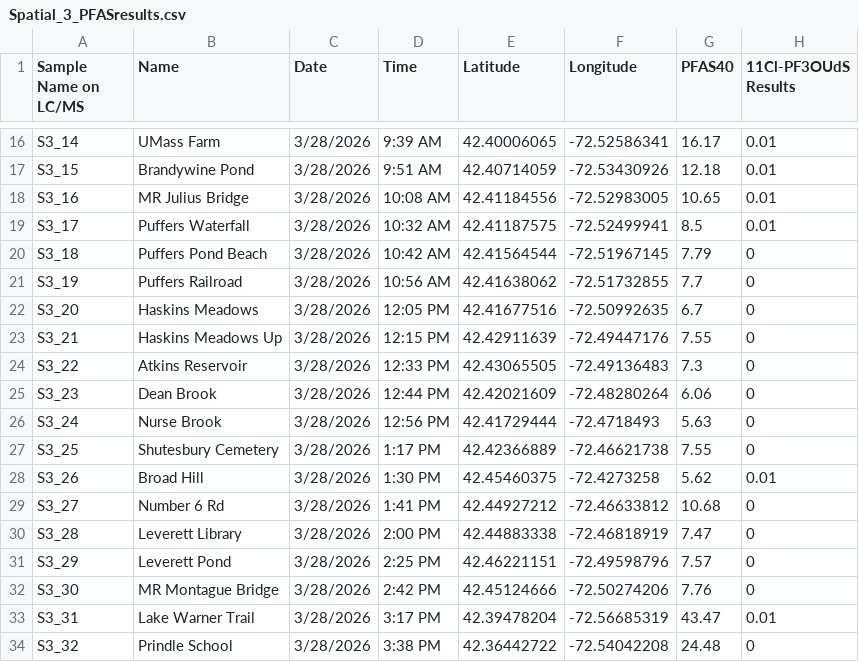
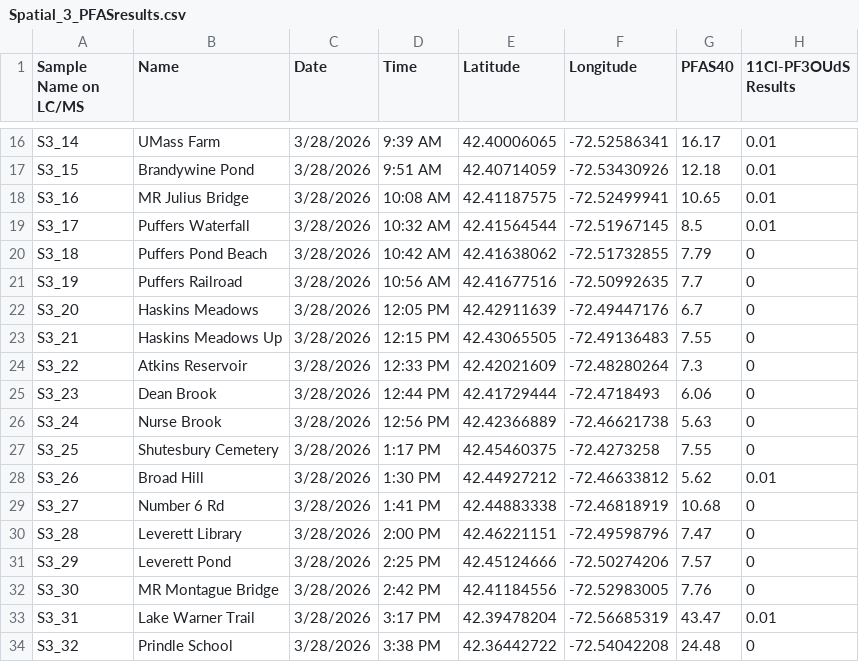
Before and after one commit to rvera177/MillRiver_PFAS, a CSV file: data/Spatial_3_PFASresults.csv, drawn as a sheet; only a part is shown, gaps mark what is left out; the diff names each change by its address in the sheet, - before the commit and + after, or states it on an @@ line.

Commit message:
Coords Fixed!!

```diff
--- a/data/Spatial_3_PFASresults.csv
+++ b/data/Spatial_3_PFASresults.csv
-E18 (Latitude): 42.41184556
+E18 (Latitude): 42.41187575
-F18 (Longitude): -72.52983005
+F18 (Longitude): -72.52499941
-E19 (Latitude): 42.41187575
+E19 (Latitude): 42.41564544
-F19 (Longitude): -72.52499941
+F19 (Longitude): -72.51967145
-E20 (Latitude): 42.41564544
+E20 (Latitude): 42.41638062
-F20 (Longitude): -72.51967145
+F20 (Longitude): -72.51732855
-E21 (Latitude): 42.41638062
+E21 (Latitude): 42.41677516
-F21 (Longitude): -72.51732855
+F21 (Longitude): -72.50992635
-E22 (Latitude): 42.41677516
+E22 (Latitude): 42.42911639
-F22 (Longitude): -72.50992635
+F22 (Longitude): -72.49447176
-E23 (Latitude): 42.42911639
+E23 (Latitude): 42.43065505
-F23 (Longitude): -72.49447176
+F23 (Longitude): -72.49136483
-E24 (Latitude): 42.43065505
+E24 (Latitude): 42.42021609
-F24 (Longitude): -72.49136483
+F24 (Longitude): -72.48280264
-E25 (Latitude): 42.42021609
+E25 (Latitude): 42.41729444
-F25 (Longitude): -72.48280264
+F25 (Longitude): -72.4718493
-E26 (Latitude): 42.41729444
+E26 (Latitude): 42.42366889
-F26 (Longitude): -72.4718493
+F26 (Longitude): -72.46621738
-E27 (Latitude): 42.42366889
+E27 (Latitude): 42.45460375
-F27 (Longitude): -72.46621738
+F27 (Longitude): -72.4273258
-E28 (Latitude): 42.45460375
+E28 (Latitude): 42.44927212
-F28 (Longitude): -72.4273258
+F28 (Longitude): -72.46633812
-E29 (Latitude): 42.44927212
+E29 (Latitude): 42.44883338
-F29 (Longitude): -72.46633812
+F29 (Longitude): -72.46818919
-E30 (Latitude): 42.44883338
+E30 (Latitude): 42.46221151
-F30 (Longitude): -72.46818919
+F30 (Longitude): -72.49598796
-E31 (Latitude): 42.46221151
+E31 (Latitude): 42.45124666
-F31 (Longitude): -72.49598796
+F31 (Longitude): -72.50274206
-E32 (Latitude): 42.45124666
+E32 (Latitude): 42.41184556
-F32 (Longitude): -72.50274206
+F32 (Longitude): -72.52983005
```
